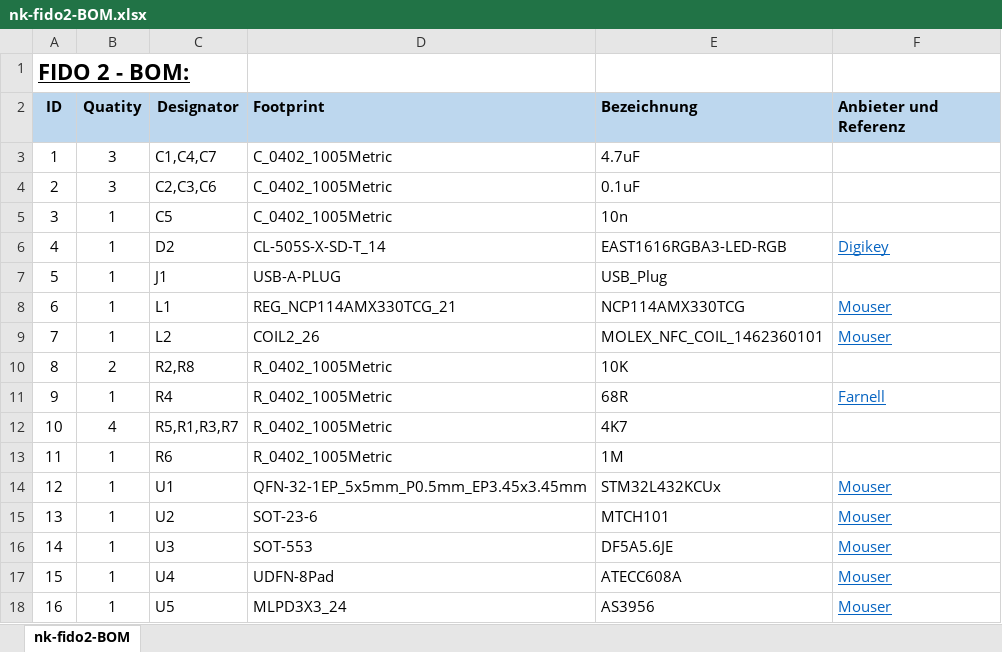
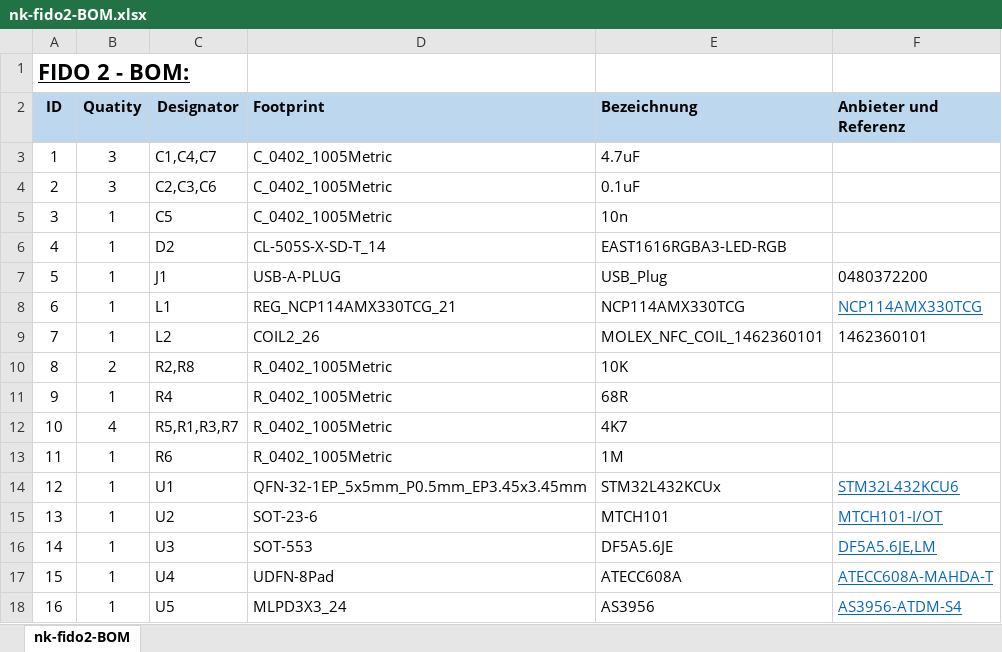
Before and after one commit to Nitrokey/nitrokey-fido2-hardware, an Excel workbook: fabrication/Assembly/nk-fido2-BOM.xlsx, sheet nk-fido2-BOM, drawn as a sheet; values as stored, in another font and other column widths than the file's, no borders; the diff names each change by its address in the sheet, - before the commit and + after, or states it on an @@ line.

Commit message:
Add manufacturer refs to BOM

```diff
--- a/fabrication/Assembly/nk-fido2-BOM.xlsx (sheet nk-fido2-BOM)
+++ b/fabrication/Assembly/nk-fido2-BOM.xlsx (sheet nk-fido2-BOM)
-F6 (Anbieter und Referenz): Digikey
+F6 (Anbieter und Referenz): (empty)
-F7 (Anbieter und Referenz): (empty)
+F7 (Anbieter und Referenz): 0480372200
-F8 (Anbieter und Referenz): Mouser
+F8 (Anbieter und Referenz): NCP114AMX330TCG
-F9 (Anbieter und Referenz): Mouser
+F9 (Anbieter und Referenz): 1462360101
@@ F9 underline: on → off, text colour: #0563C1 → black @@
-F11 (Anbieter und Referenz): Farnell
+F11 (Anbieter und Referenz): (empty)
-F14 (Anbieter und Referenz): Mouser
+F14 (Anbieter und Referenz): STM32L432KCU6
-F15 (Anbieter und Referenz): Mouser
+F15 (Anbieter und Referenz): MTCH101-I/OT
-F16 (Anbieter und Referenz): Mouser
+F16 (Anbieter und Referenz): DF5A5.6JE,LM
-F17 (Anbieter und Referenz): Mouser
+F17 (Anbieter und Referenz): ATECC608A-MAHDA-T
-F18 (Anbieter und Referenz): Mouser
+F18 (Anbieter und Referenz): AS3956-ATDM-S4
```
